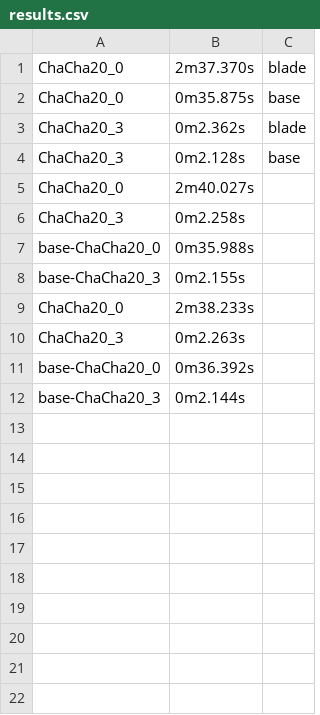
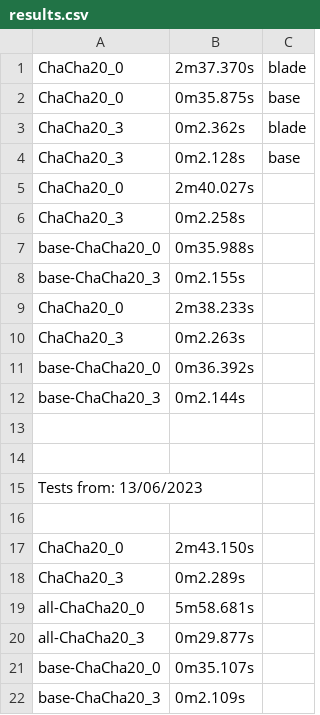
Before and after one commit to maxgallup/llvm-blade, a CSV file: test-benchmarks/results.csv, drawn as a sheet; the diff names each change by its address in the sheet, - before the commit and + after, or states it on an @@ line.

Commit message:
added final results.csv

```diff
--- a/test-benchmarks/results.csv
+++ b/test-benchmarks/results.csv
+row 13: (empty)
+row 14: (empty)
+row 15: Tests from: 13/06/2023
+row 16: (empty)
+row 17: ChaCha20_0 | 2m43.150s
+row 18: ChaCha20_3 | 0m2.289s
+row 19: all-ChaCha20_0 | 5m58.681s
+row 20: all-ChaCha20_3 | 0m29.877s
+row 21: base-ChaCha20_0 | 0m35.107s
+row 22: base-ChaCha20_3 | 0m2.109s
```
Also changed, not shown: 19 other files.
